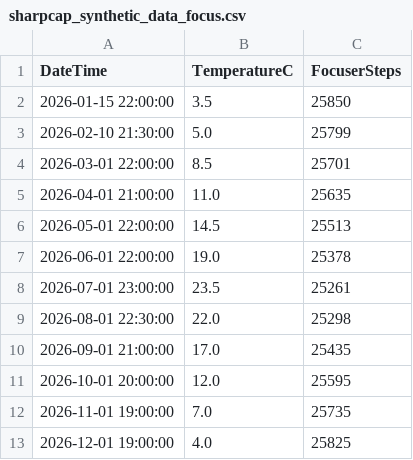
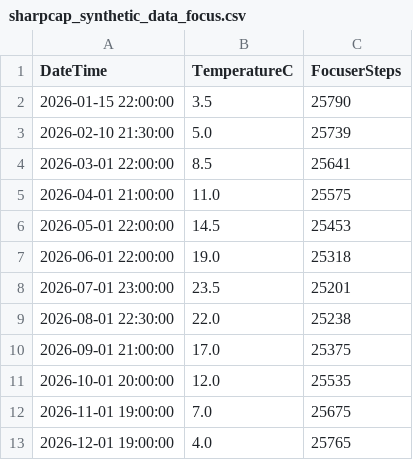
Before and after one commit to davidglt/sharpcap-focus-temperature, a CSV file: sharpcap_synthetic_data_focus.csv, drawn as a sheet.

Commit message:
data: fine-tune synthetic offsets (main -60, guide -800)

```diff
--- a/sharpcap_synthetic_data_focus.csv
+++ b/sharpcap_synthetic_data_focus.csv
@@ -1,13 +1,13 @@
 DateTime,TemperatureC,FocuserSteps
-2026-01-15 22:00:00,3.5,25850
-2026-02-10 21:30:00,5.0,25799
-2026-03-01 22:00:00,8.5,25701
-2026-04-01 21:00:00,11.0,25635
-2026-05-01 22:00:00,14.5,25513
-2026-06-01 22:00:00,19.0,25378
-2026-07-01 23:00:00,23.5,25261
-2026-08-01 22:30:00,22.0,25298
-2026-09-01 21:00:00,17.0,25435
-2026-10-01 20:00:00,12.0,25595
-2026-11-01 19:00:00,7.0,25735
-2026-12-01 19:00:00,4.0,25825
+2026-01-15 22:00:00,3.5,25790
+2026-02-10 21:30:00,5.0,25739
+2026-03-01 22:00:00,8.5,25641
+2026-04-01 21:00:00,11.0,25575
+2026-05-01 22:00:00,14.5,25453
+2026-06-01 22:00:00,19.0,25318
+2026-07-01 23:00:00,23.5,25201
+2026-08-01 22:30:00,22.0,25238
+2026-09-01 21:00:00,17.0,25375
+2026-10-01 20:00:00,12.0,25535
+2026-11-01 19:00:00,7.0,25675
+2026-12-01 19:00:00,4.0,25765
```
Also changed, not shown: sharpcap_synthetic_data_focus_guide.csv.
